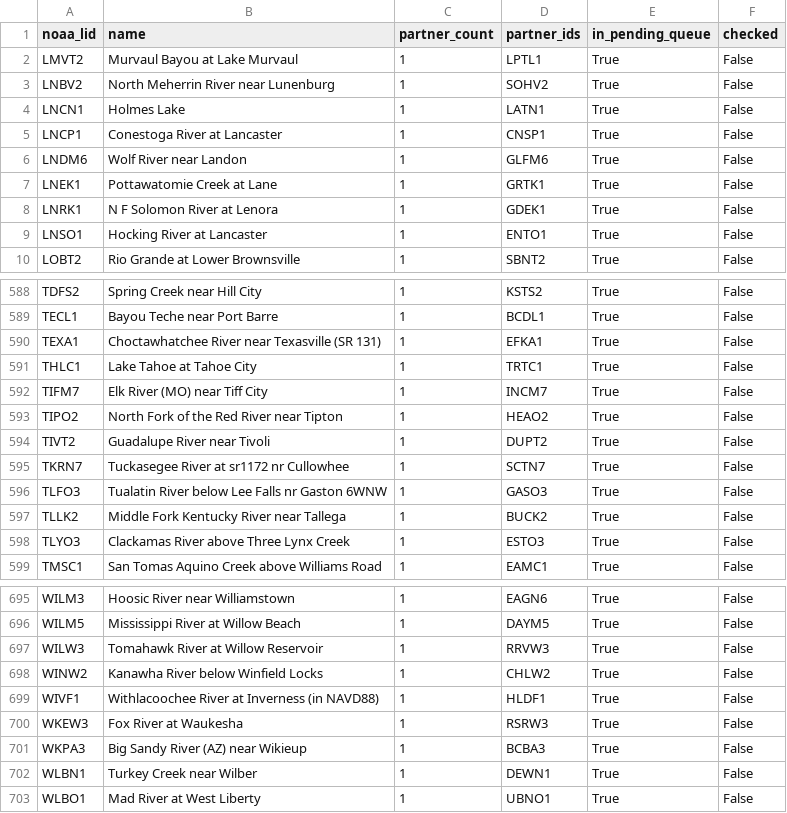
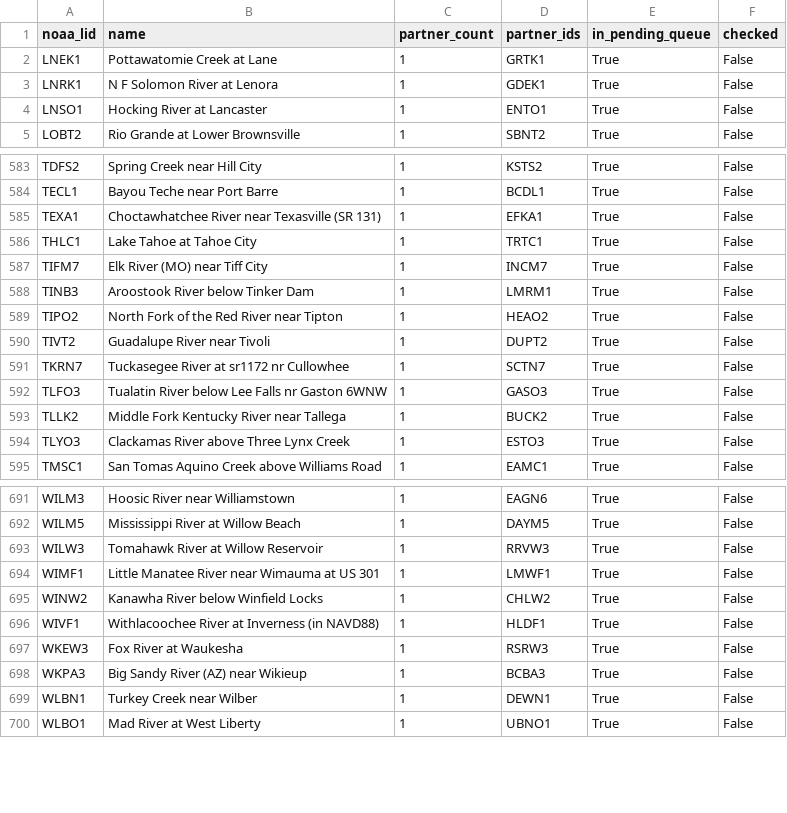
Before and after one commit to pbangiola/paddlersmap, a CSV file: data/network_audit/single_partner_endpoints.csv, drawn as a sheet; only a part is shown, gaps mark what is left out; removed rows and columns are numbered as before the commit, all else as after; the diff names each change by its address in the sheet, - before the commit and + after, or states it on an @@ line.

```diff
--- a/data/network_audit/single_partner_endpoints.csv
+++ b/data/network_audit/single_partner_endpoints.csv
-row 2: LMVT2 | Murvaul Bayou at Lake Murvaul | 1 | LPTL1 | True | False
-row 3: LNBV2 | North Meherrin River near Lunenburg | 1 | SOHV2 | True | False
-row 4: LNCN1 | Holmes Lake | 1 | LATN1 | True | False
-row 5: LNCP1 | Conestoga River at Lancaster | 1 | CNSP1 | True | False
-row 6: LNDM6 | Wolf River near Landon | 1 | GLFM6 | True | False
+row 588: TINB3 | Aroostook River below Tinker Dam | 1 | LMRM1 | True | False
+row 694: WIMF1 | Little Manatee River near Wimauma at US 301 | 1 | LMWF1 | True | False
```
Also changed, not shown: data/network_audit/unchecked_endpoints.csv, 3 other files.
